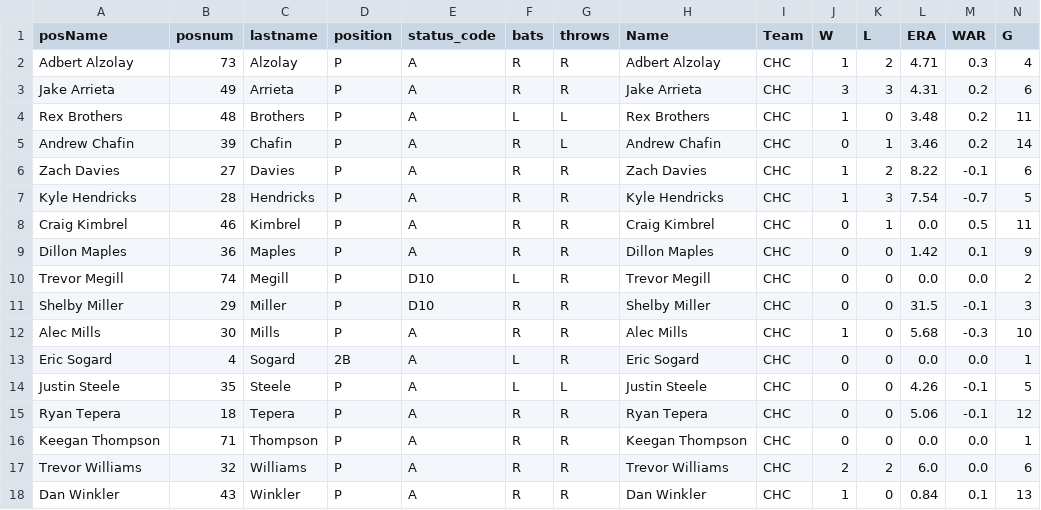
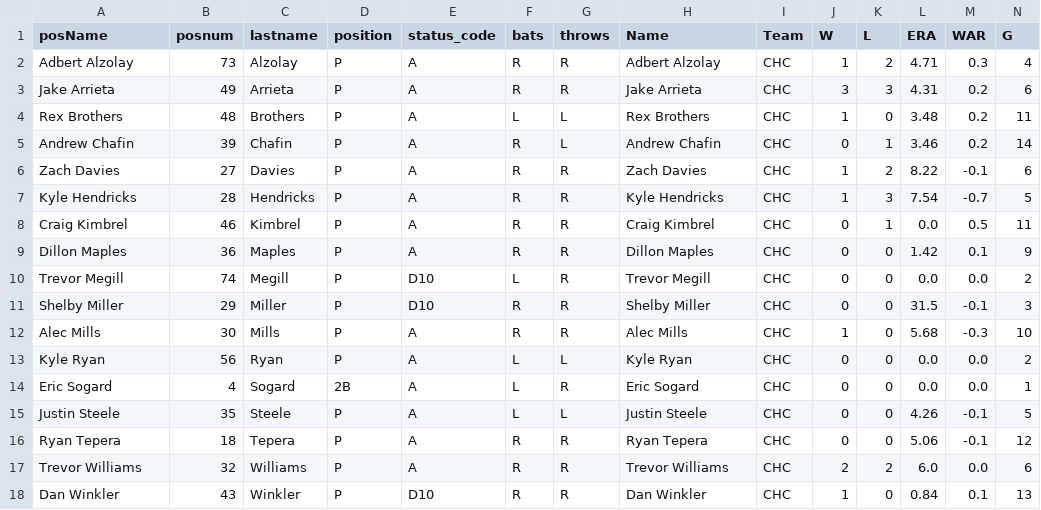
Before and after one commit to timbroderick/pybaseball, a CSV file: csv/cubspitch.csv, drawn as a sheet; only a part is shown; removed rows and columns are numbered as before the commit, all else as after; rows hold the shown columns only; the diff names each change by its address in the sheet, - before the commit and + after, or states it on an @@ line.

```diff
--- a/csv/cubspitch.csv
+++ b/csv/cubspitch.csv
+row 13: Kyle Ryan | 56 | Ryan | P | A | L | L | Kyle Ryan | CHC | 0 | 0 | 0.0 | 0.0 | 2
-row 16: Keegan Thompson | 71 | Thompson | P | A | R | R | Keegan Thompson | CHC | 0 | 0 | 0.0 | 0.0 | 1
-E18 (status_code): A
+E18 (status_code): D10
```
Also changed, not shown: csv/BSselect.csv, csv/CHCroster.csv, 51 other files.
